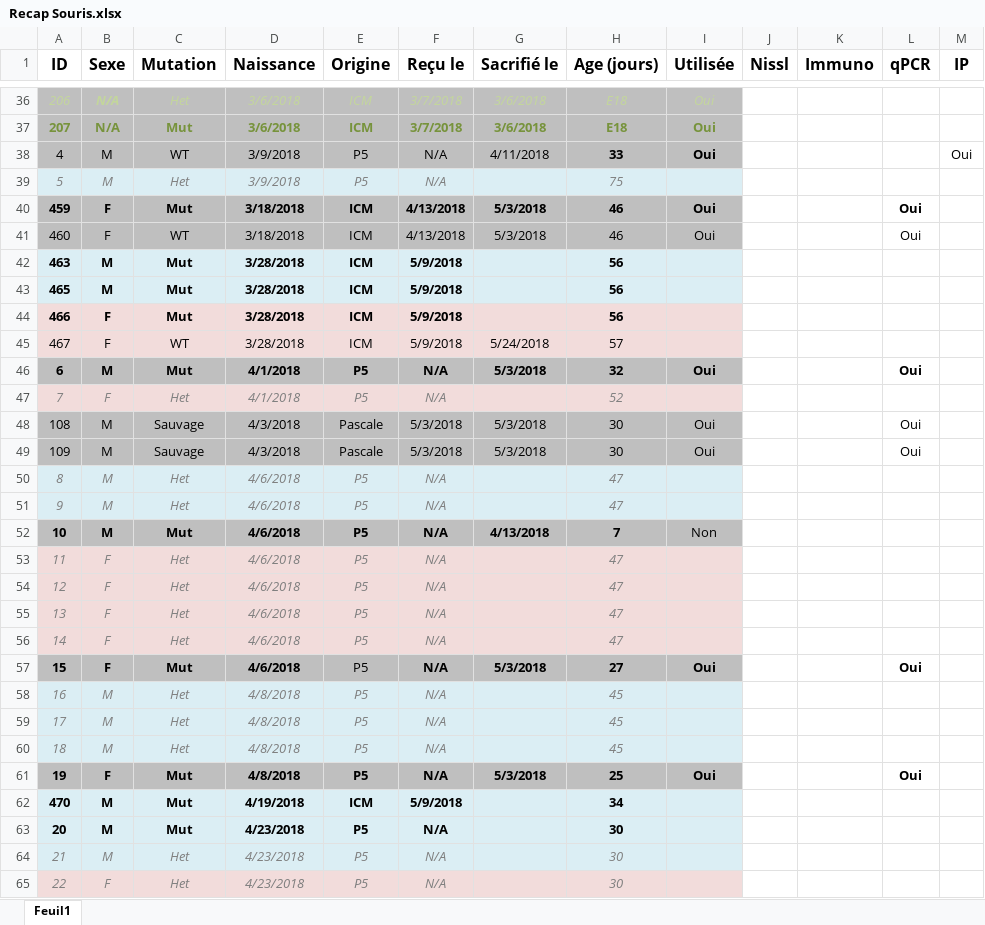
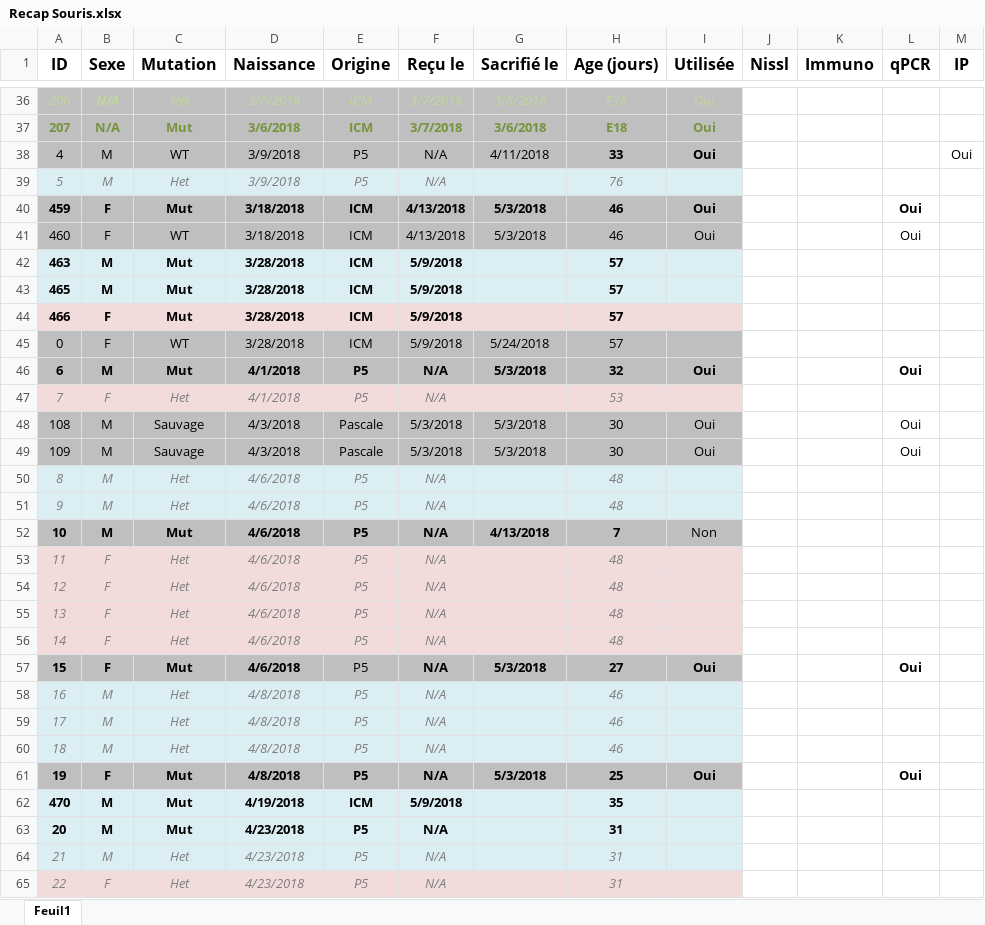
Before and after one commit to FlorentKl/rapport-m2, an Excel workbook: Recap Souris.xlsx, sheet Feuil1, drawn as a sheet; only a part is shown, gaps mark what is left out; values as stored, in another font and other column widths than the file's, no borders; conditional formats not drawn; the diff covers the shown part only; the diff names each change by its address in the sheet, - before the commit and + after, or states it on an @@ line.

Commit message:
souris

```diff
--- a/Recap Souris.xlsx (sheet Feuil1)
+++ b/Recap Souris.xlsx (sheet Feuil1)
-H39 (Age (jours)): 75
+H39 (Age (jours)): 76
-H42:H44 (Age (jours)): 56
+H42:H44 (Age (jours)): 57
-A45 (ID): 467
+A45 (ID): 0
-A45:I45 fill: #F2DCDB
+A45:I45 fill: #BFBFBF
-H47 (Age (jours)): 52
+H47 (Age (jours)): 53
-H50:H51 (Age (jours)): 47
+H50:H51 (Age (jours)): 48
-H53:H56 (Age (jours)): 47
+H53:H56 (Age (jours)): 48
-H58:H60 (Age (jours)): 45
+H58:H60 (Age (jours)): 46
-H62 (Age (jours)): 34
+H62 (Age (jours)): 35
-H63:H65 (Age (jours)): 30
+H63:H65 (Age (jours)): 31
```
Also changed, not shown: 35 edited cells and cell formats elsewhere in this sheet.
